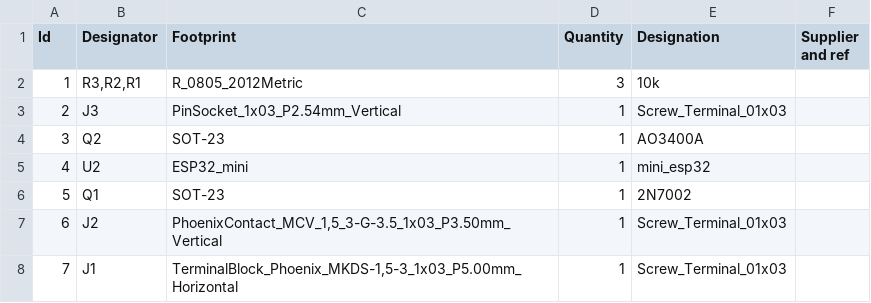
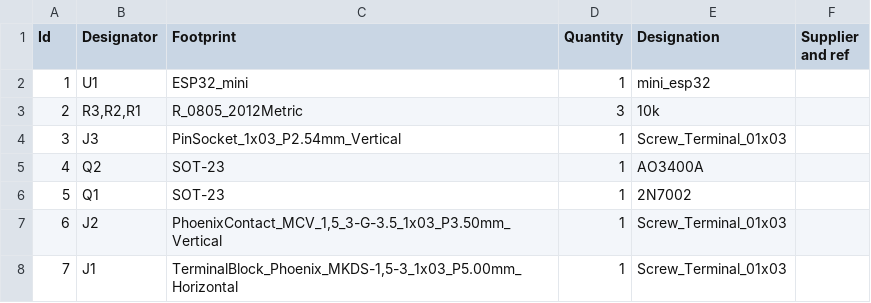
Before and after one commit to Kaldek/rat-ratgdo, a CSV file: kicad_files/D1 Mini - ESP32/bom/RatGDO-OpenSource-D1Mini-ESP32.csv, drawn as a sheet; removed rows and columns are numbered as before the commit, all else as after; the diff names each change by its address in the sheet, - before the commit and + after, or states it on an @@ line.

Commit message:
ESP32 footprint did not properly create a keepout zone.

```diff
--- a/kicad_files/D1 Mini - ESP32/bom/RatGDO-OpenSource-D1Mini-ESP32.csv
+++ b/kicad_files/D1 Mini - ESP32/bom/RatGDO-OpenSource-D1Mini-ESP32.csv
+row 2: 1 | U1 | ESP32_mini | 1 | mini_esp32
@@ column A (Id) renumbered between rows 3 and 5 @@
-row 5: 4 | U2 | ESP32_mini | 1 | mini_esp32
```
Also changed, not shown: 16 other files.
